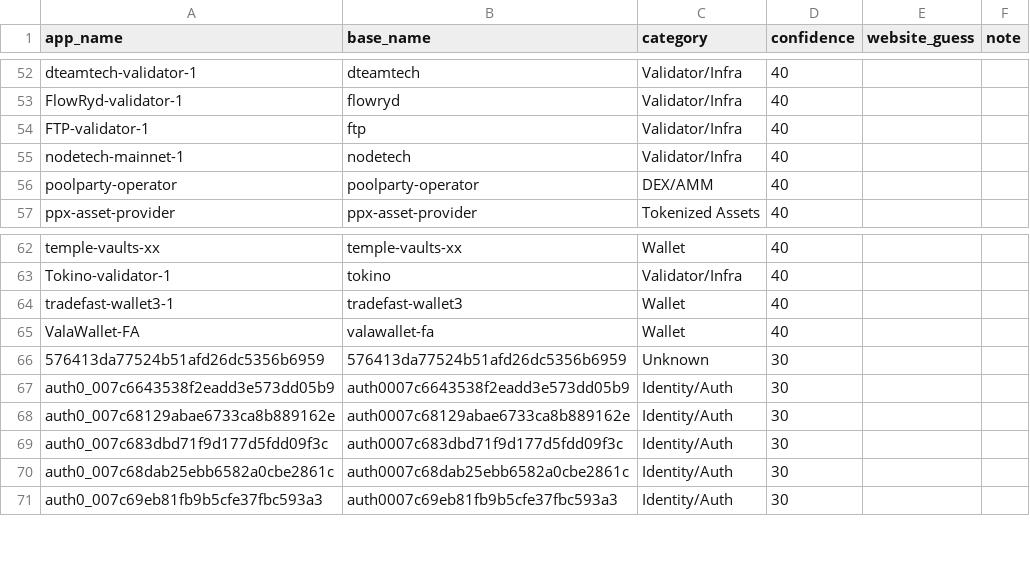
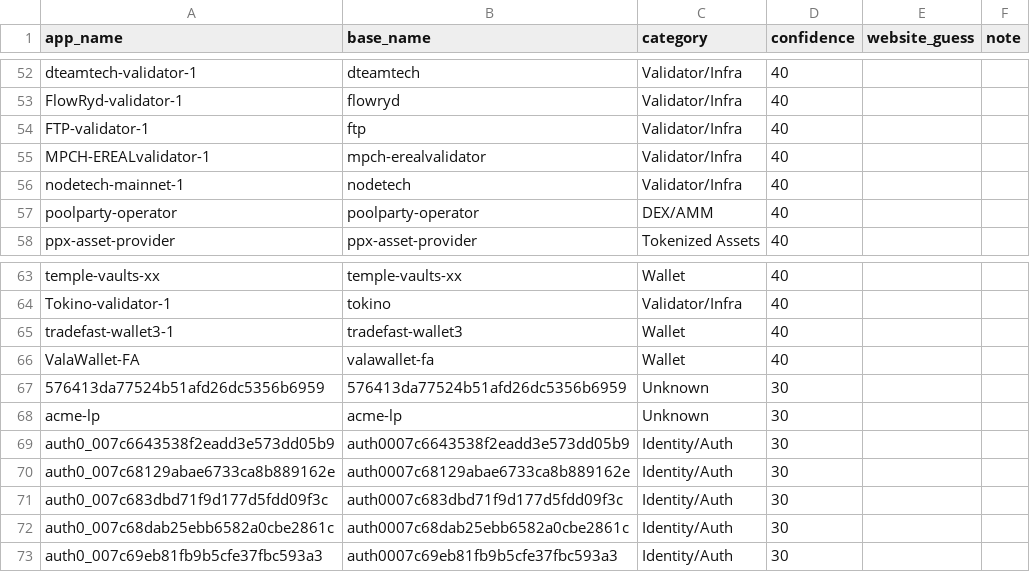
Before and after one commit to guelowrd/canton-ecosystem-dashboard, a CSV file: data/cantonscan_apps_registry.csv, drawn as a sheet; only a part is shown, gaps mark what is left out.

```diff
--- a/data/cantonscan_apps_registry.csv
+++ b/data/cantonscan_apps_registry.csv
@@ -54,2 +54,3 @@ FlowRyd-validator-1,flowryd,Validator/Infra,40,,
 FTP-validator-1,ftp,Validator/Infra,40,,
+MPCH-EREALvalidator-1,mpch-erealvalidator,Validator/Infra,40,,
 nodetech-mainnet-1,nodetech,Validator/Infra,40,,
@@ -66,2 +67,3 @@ ValaWallet-FA,valawallet-fa,Wallet,40,,
 576413da77524b51afd26dc5356b6959,576413da77524b51afd26dc5356b6959,Unknown,30,,
+acme-lp,acme-lp,Unknown,30,,
 auth0_007c6643538f2eadd3e573dd05b9,auth0007c6643538f2eadd3e573dd05b9,Identity/Auth,30,,
```
Also changed, not shown: 5 other files.
